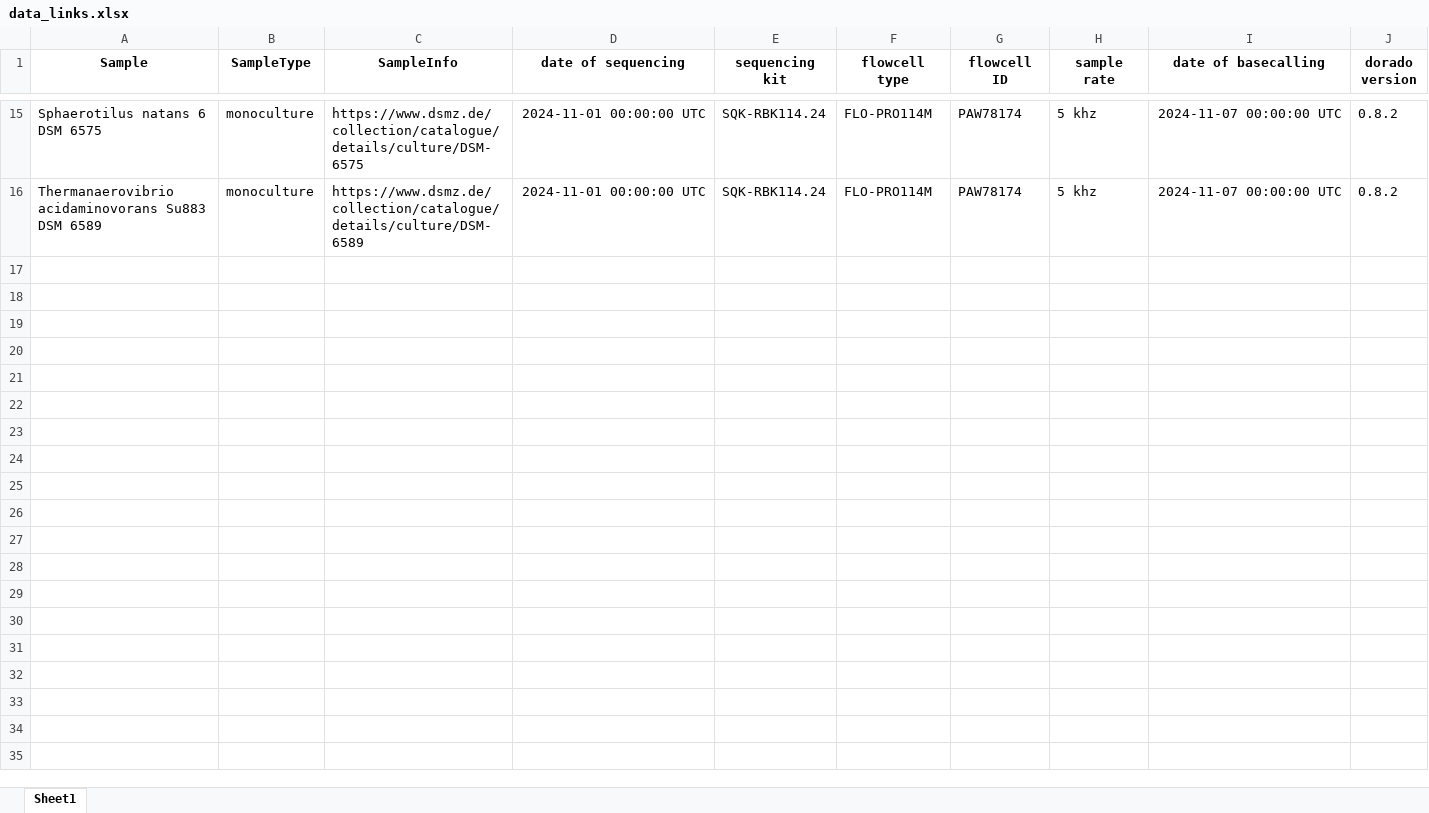
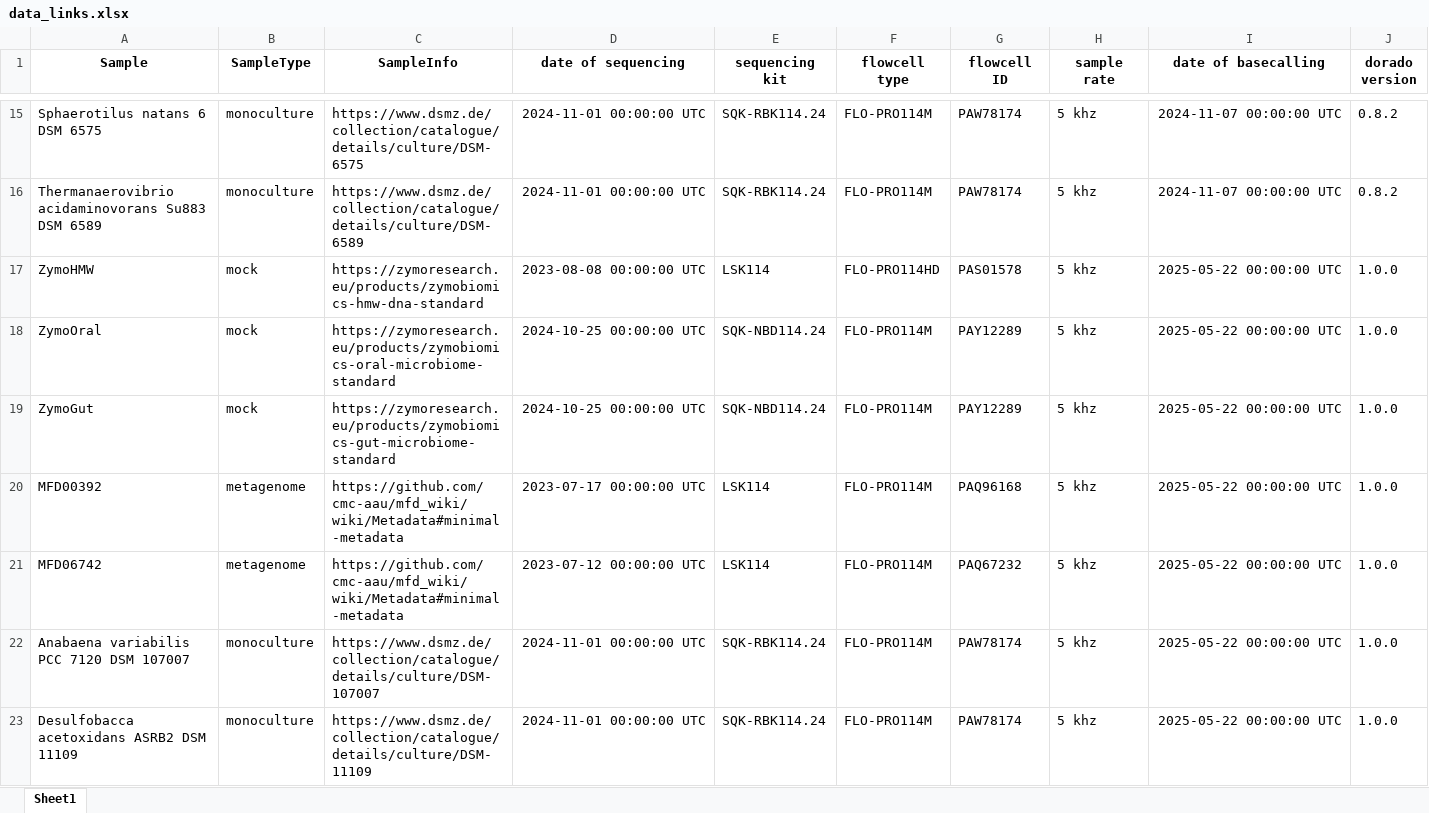
Before and after one commit to Kirk3gaard/MicroBench, an Excel workbook: data_links.xlsx, sheet Sheet1, drawn as a sheet; only a part is shown, gaps mark what is left out; values as stored, in another font and other column widths than the file's, no borders; rows hold the shown columns only; the diff covers the shown part only; the diff names each change by its address in the sheet, - before the commit and + after, or states it on an @@ line.

Commit message:
added 5.2.0 model data

```diff
--- a/data_links.xlsx (sheet Sheet1)
+++ b/data_links.xlsx (sheet Sheet1)
+row 17: ZymoHMW | mock | https://zymoresearch.eu/products/zymobiomics-hmw-dna-standard | 2023-08-08 00:00:00 UTC | LSK114 | FLO-PRO114HD | PAS01578 | 5 khz | 2025-05-22 00:00:00 UTC | 1.0.0
+row 18: ZymoOral | mock | https://zymoresearch.eu/products/zymobiomics-oral-microbiome-standard | 2024-10-25 00:00:00 UTC | SQK-NBD114.24 | FLO-PRO114M | PAY12289 | 5 khz | 2025-05-22 00:00:00 UTC | 1.0.0
+row 19: ZymoGut | mock | https://zymoresearch.eu/products/zymobiomics-gut-microbiome-standard | 2024-10-25 00:00:00 UTC | SQK-NBD114.24 | FLO-PRO114M | PAY12289 | 5 khz | 2025-05-22 00:00:00 UTC | 1.0.0
+row 20: MFD00392 | metagenome | https://github.com/cmc-aau/mfd_wiki/wiki/Metadata#minimal-metadata | 2023-07-17 00:00:00 UTC | LSK114 | FLO-PRO114M | PAQ96168 | 5 khz | 2025-05-22 00:00:00 UTC | 1.0.0
+row 21: MFD06742 | metagenome | https://github.com/cmc-aau/mfd_wiki/wiki/Metadata#minimal-metadata | 2023-07-12 00:00:00 UTC | LSK114 | FLO-PRO114M | PAQ67232 | 5 khz | 2025-05-22 00:00:00 UTC | 1.0.0
+row 22: Anabaena variabilis PCC 7120 DSM 107007 | monoculture | https://www.dsmz.de/collection/catalogue/details/culture/DSM-107007 | 2024-11-01 00:00:00 UTC | SQK-RBK114.24 | FLO-PRO114M | PAW78174 | 5 khz | 2025-05-22 00:00:00 UTC | 1.0.0
+row 23: Desulfobacca acetoxidans ASRB2 DSM 11109 | monoculture | https://www.dsmz.de/collection/catalogue/details/culture/DSM-11109 | 2024-11-01 00:00:00 UTC | SQK-RBK114.24 | FLO-PRO114M | PAW78174 | 5 khz | 2025-05-22 00:00:00 UTC | 1.0.0
```
Also changed, not shown: 6 added rows elsewhere in this sheet, 21 other files.
